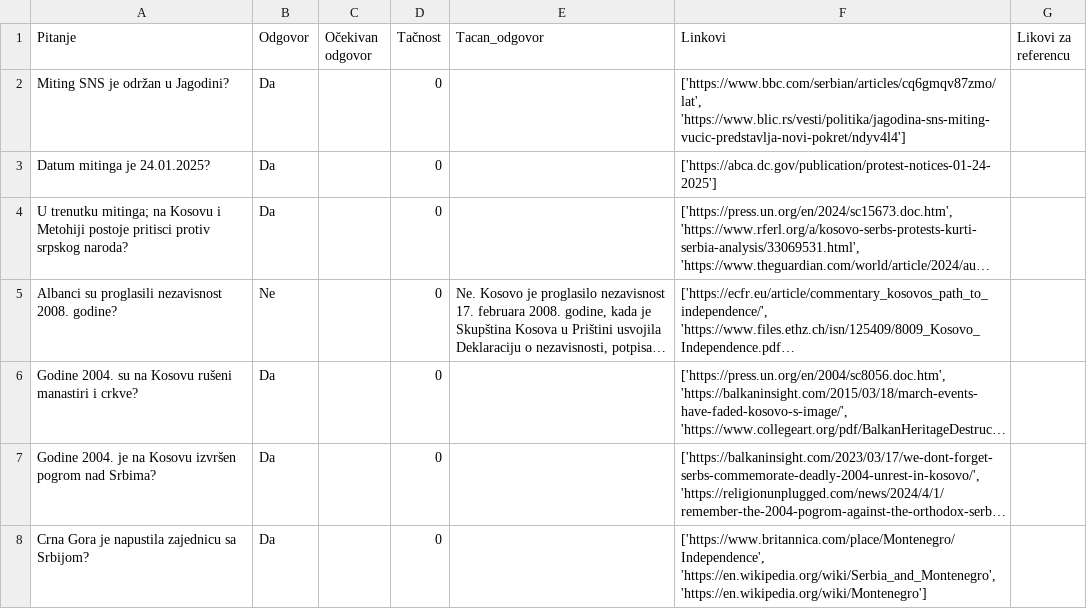
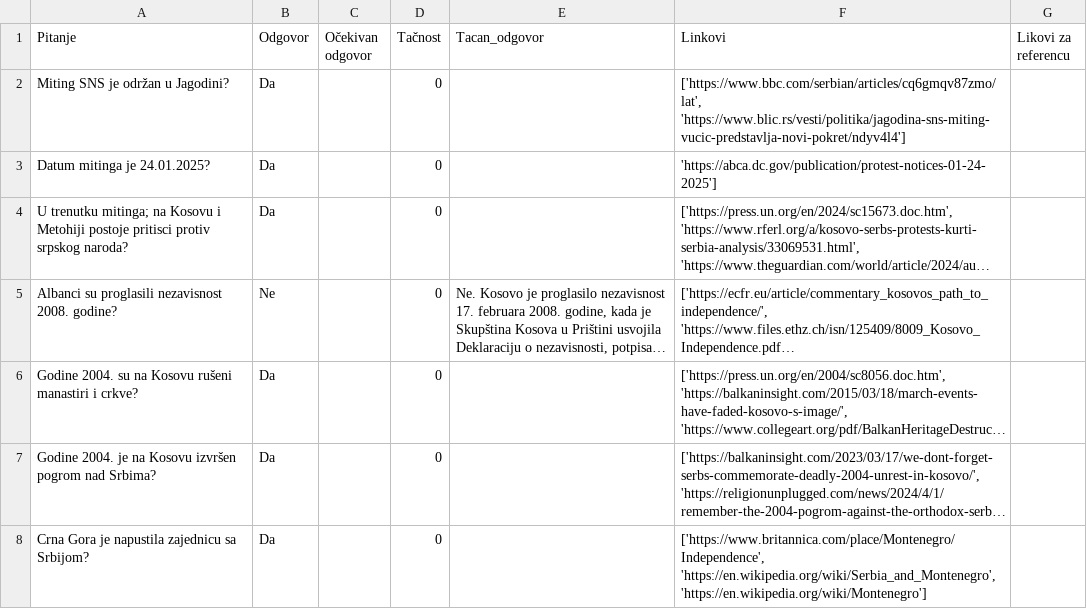
Before and after one commit to AnjaMihajlov/FactChecking, a CSV file: backend/static/files/data_jagodina.csv, drawn as a sheet; only a part is shown; long unchanged cells end in …; the diff names each change by its address in the sheet, - before the commit and + after, or states it on an @@ line.

Commit message:
Dodato citanje statickih csv fajlova na stranicu fcHome, sa kartica primera

```diff
--- a/backend/static/files/data_jagodina.csv
+++ b/backend/static/files/data_jagodina.csv
-F3 (Linkovi): ['https://abca.dc.gov/publication/protest-notices-01-24-2025']
+F3 (Linkovi): 'https://abca.dc.gov/publication/protest-notices-01-24-2025']
```
Also changed, not shown: 6 other files.
